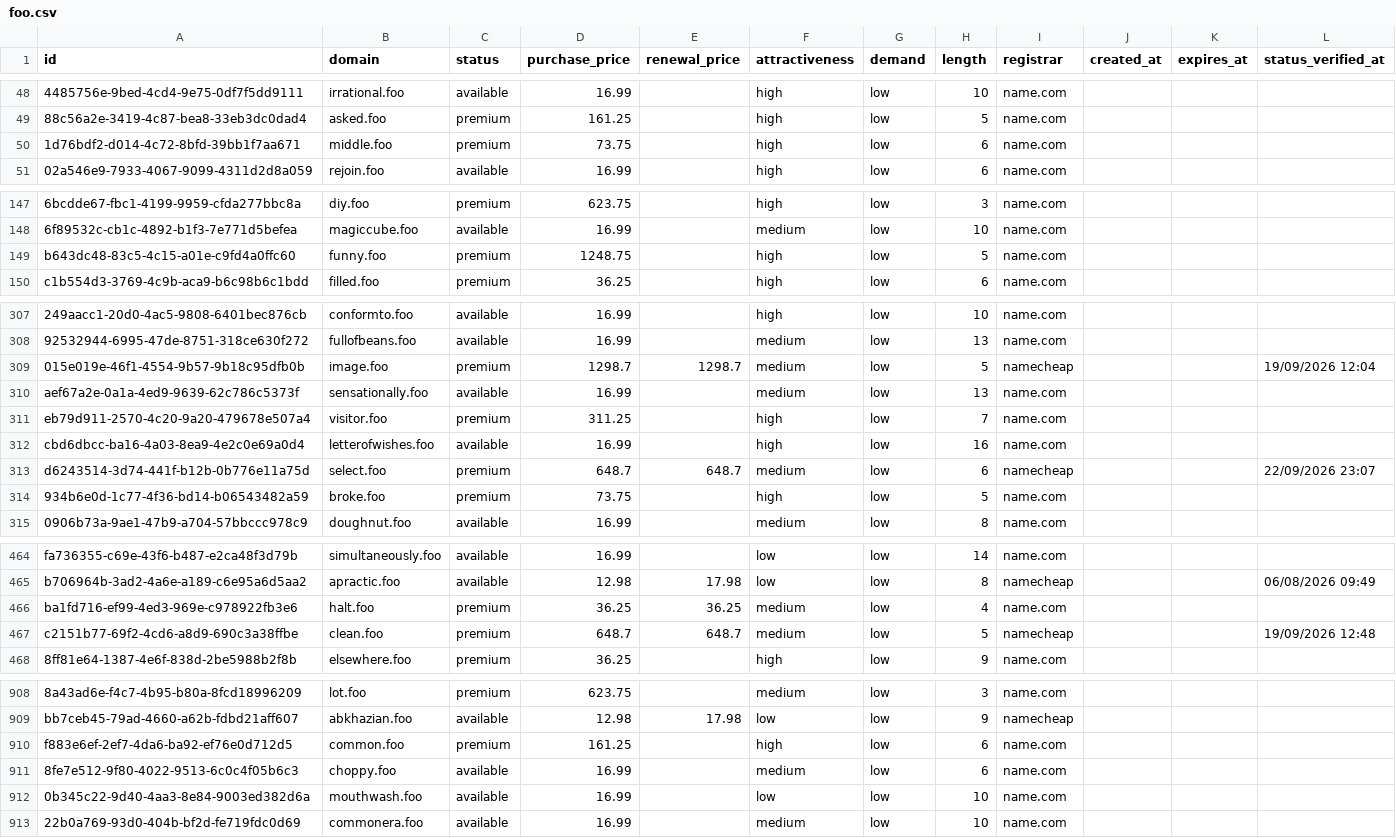
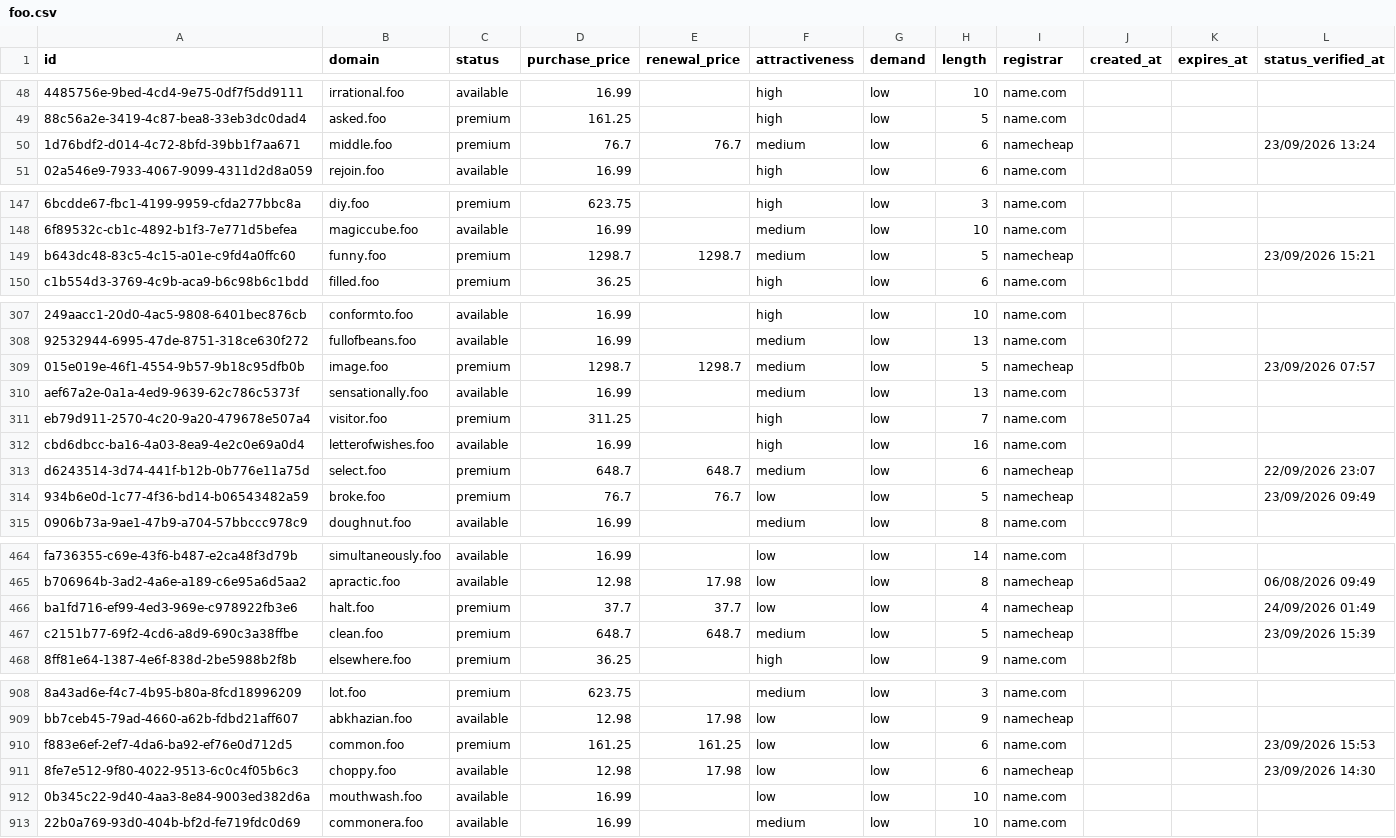
Before and after one commit to UniqueDomains/foo-oneword-domains, a CSV file: foo.csv, drawn as a sheet; only a part is shown, gaps mark what is left out; the diff covers the shown part only; the diff names each change by its address in the sheet, - before the commit and + after, or states it on an @@ line.

```diff
--- a/foo.csv
+++ b/foo.csv
-D50 (purchase_price): 73.75
+D50 (purchase_price): 76.7
-E50 (renewal_price): (empty)
+E50 (renewal_price): 76.7
-F50 (attractiveness): high
+F50 (attractiveness): medium
-I50 (registrar): name.com
+I50 (registrar): namecheap
-L50 (status_verified_at): (empty)
+L50 (status_verified_at): 23/09/2026 13:24
-D149 (purchase_price): 1248.75
+D149 (purchase_price): 1298.7
-E149 (renewal_price): (empty)
+E149 (renewal_price): 1298.7
-F149 (attractiveness): high
+F149 (attractiveness): medium
-I149 (registrar): name.com
+I149 (registrar): namecheap
-L149 (status_verified_at): (empty)
+L149 (status_verified_at): 23/09/2026 15:21
-L309 (status_verified_at): 19/09/2026 12:04
+L309 (status_verified_at): 23/09/2026 07:57
-D314 (purchase_price): 73.75
+D314 (purchase_price): 76.7
-E314 (renewal_price): (empty)
+E314 (renewal_price): 76.7
-F314 (attractiveness): high
+F314 (attractiveness): low
-I314 (registrar): name.com
+I314 (registrar): namecheap
-L314 (status_verified_at): (empty)
+L314 (status_verified_at): 23/09/2026 09:49
-D466 (purchase_price): 36.25
+D466 (purchase_price): 37.7
-E466 (renewal_price): 36.25
+E466 (renewal_price): 37.7
-F466 (attractiveness): medium
+F466 (attractiveness): low
-I466 (registrar): name.com
+I466 (registrar): namecheap
-L466 (status_verified_at): (empty)
+L466 (status_verified_at): 24/09/2026 01:49
-L467 (status_verified_at): 19/09/2026 12:48
+L467 (status_verified_at): 23/09/2026 15:39
-E910 (renewal_price): (empty)
+E910 (renewal_price): 161.25
-F910 (attractiveness): high
+F910 (attractiveness): low
-L910 (status_verified_at): (empty)
+L910 (status_verified_at): 23/09/2026 15:53
-D911 (purchase_price): 16.99
+D911 (purchase_price): 12.98
-E911 (renewal_price): (empty)
+E911 (renewal_price): 17.98
-F911 (attractiveness): medium
+F911 (attractiveness): low
-I911 (registrar): name.com
+I911 (registrar): namecheap
-L911 (status_verified_at): (empty)
+L911 (status_verified_at): 23/09/2026 14:30
```
Also changed, not shown: 164 edited cells elsewhere in this file, 4 other files.
